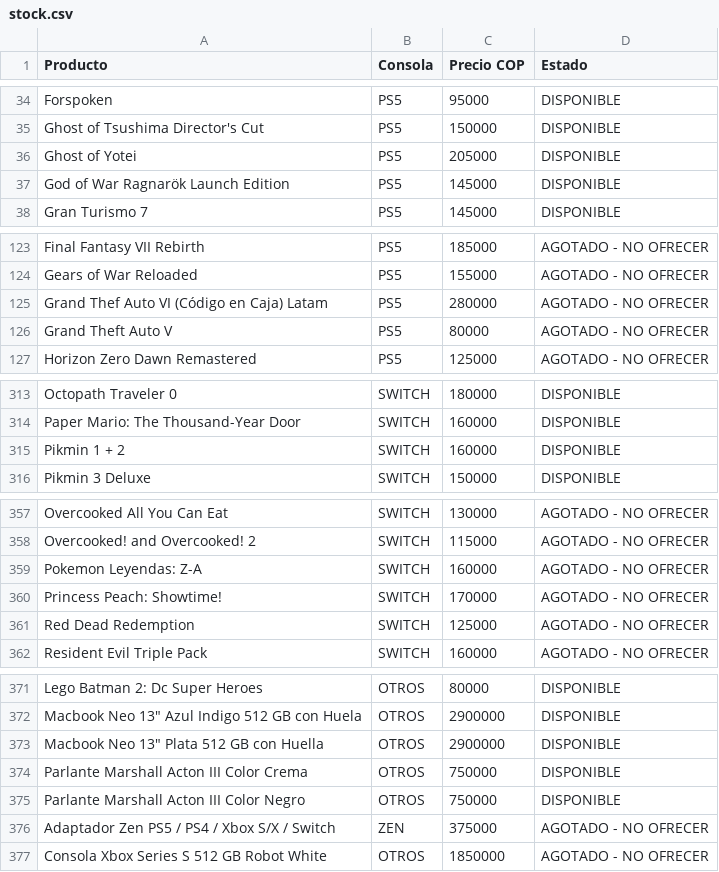
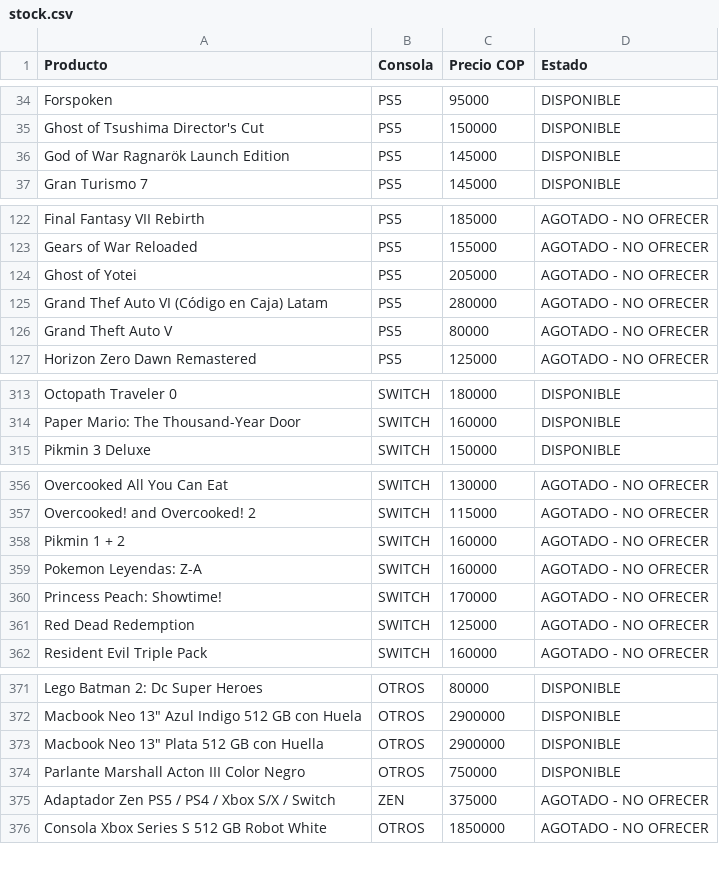
Before and after one commit to pipegamess/Pipe-Games, a CSV file: stock/stock.csv, drawn as a sheet; only a part is shown, gaps mark what is left out; the diff covers the shown part only.

```diff
--- a/stock/stock.csv
+++ b/stock/stock.csv
@@ -35,3 +35,2 @@ Forspoken,PS5,95000,DISPONIBLE
 Ghost of Tsushima Director's Cut,PS5,150000,DISPONIBLE
-Ghost of Yotei,PS5,205000,DISPONIBLE
 God of War Ragnarök Launch Edition,PS5,145000,DISPONIBLE
@@ -124,2 +123,3 @@ Final Fantasy VII Rebirth,PS5,185000,AGOTADO - NO OFRECER
 Gears of War Reloaded,PS5,155000,AGOTADO - NO OFRECER
+Ghost of Yotei,PS5,205000,AGOTADO - NO OFRECER
 Grand Thef Auto VI (Código en Caja) Latam,PS5,280000,AGOTADO - NO OFRECER
@@ -314,3 +314,2 @@ Octopath Traveler 0,SWITCH,180000,DISPONIBLE
 Paper Mario: The Thousand-Year Door,SWITCH,160000,DISPONIBLE
-Pikmin 1 + 2,SWITCH,160000,DISPONIBLE
 Pikmin 3 Deluxe,SWITCH,150000,DISPONIBLE
@@ -358,2 +357,3 @@ Overcooked All You Can Eat,SWITCH,130000,AGOTADO - NO OFRECER
 Overcooked! and Overcooked! 2,SWITCH,115000,AGOTADO - NO OFRECER
+Pikmin 1 + 2,SWITCH,160000,AGOTADO - NO OFRECER
 Pokemon Leyendas: Z-A,SWITCH,160000,AGOTADO - NO OFRECER
@@ -373,3 +373,2 @@ Lego Batman 2: Dc Super Heroes,OTROS,80000,DISPONIBLE
 "Macbook Neo 13"" Plata 512 GB con Huella",OTROS,2900000,DISPONIBLE
-Parlante Marshall Acton III Color Crema,OTROS,750000,DISPONIBLE
 Parlante Marshall Acton III Color Negro,OTROS,750000,DISPONIBLE
```
Also changed, not shown: 1 added row elsewhere in this file, catalogo-meta.csv, 1 other file.
